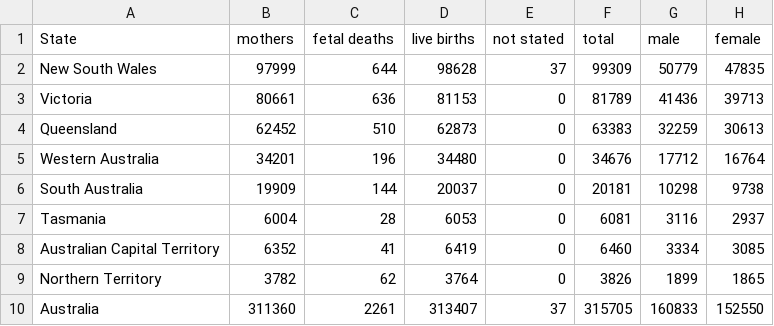
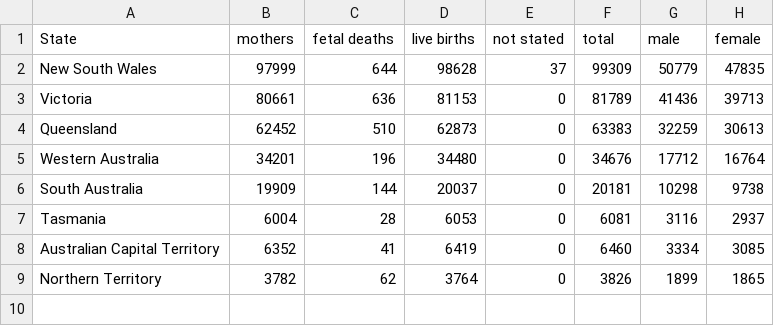
Before and after one commit to arvinloh/FIT3179_A2, a CSV file: data/data.csv, drawn as a sheet; the diff names each change by its address in the sheet, - before the commit and + after, or states it on an @@ line.

Commit message:
Remove Australia section to prevent mapping issues

```diff
--- a/data/data.csv
+++ b/data/data.csv
-row 10: Australia | 311360 | 2261 | 313407 | 37 | 315705 | 160833 | 152550
```
